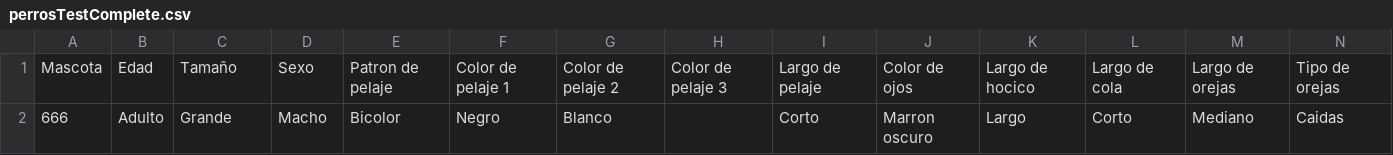
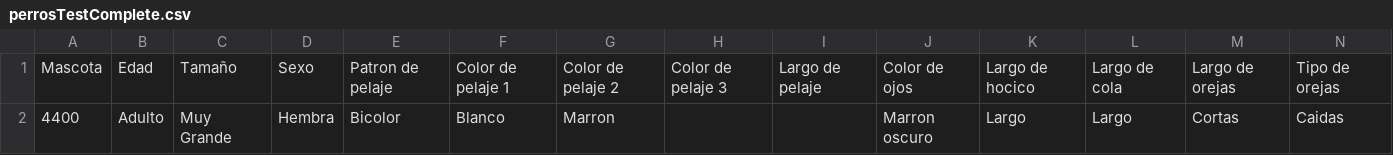
Before and after one commit to fepa0110/traxpet-boosting-server, a CSV file: data/perrosTestComplete.csv, drawn as a sheet; removed rows and columns are numbered as before the commit, all else as after; the diff names each change by its address in the sheet, - before the commit and + after, or states it on an @@ line.

```diff
--- a/data/perrosTestComplete.csv
+++ b/data/perrosTestComplete.csv
-row 2: 666 | Adulto | Grande | Macho | Bicolor | Negro | Blanco |  | Corto | Marron oscuro | Largo | Corto | Mediano | Caidas
+row 2: 4400 | Adulto | Muy Grande | Hembra | Bicolor | Blanco | Marron |  |  | Marron oscuro | Largo | Largo | Cortas | Caidas
```
Also changed, not shown: 5 other files.
